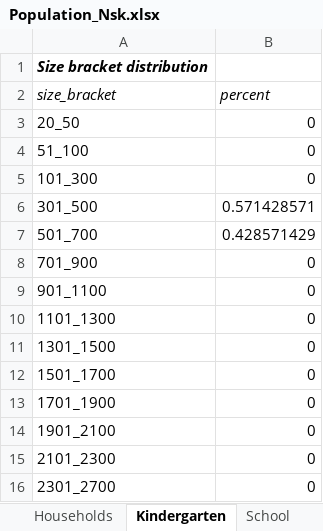
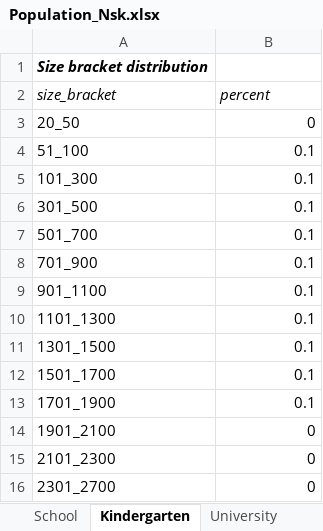
Before and after one commit to IvanKozlov98/neo_covasim, an Excel workbook: covasim_webapp/tmp_excels/Population_Nsk.xlsx, sheet Kindergarten, drawn as a sheet; values as stored, in another font and other column widths than the file's, no borders; the diff names each change by its address in the sheet, - before the commit and + after, or states it on an @@ line.

```diff
--- a/covasim_webapp/tmp_excels/Population_Nsk.xlsx (sheet Kindergarten)
+++ b/covasim_webapp/tmp_excels/Population_Nsk.xlsx (sheet Kindergarten)
@@ sheet tab order changed: School | Kindergarten | University @@
-B4:B5 (percent): 0
+B4:B5 (percent): 0.1
-B6 (percent): 0.571428571
+B6 (percent): 0.1
-B7 (percent): 0.428571429
+B7 (percent): 0.1
-B8:B13 (percent): 0
+B8:B13 (percent): 0.1
```
Also changed, not shown: sheet Education_Common, sheet Households, sheet University, sheet School, 14 other files.
